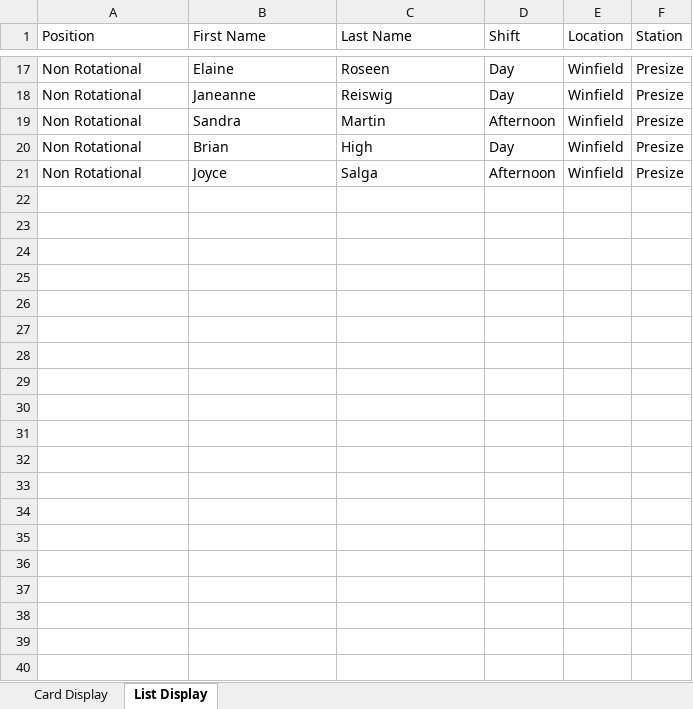
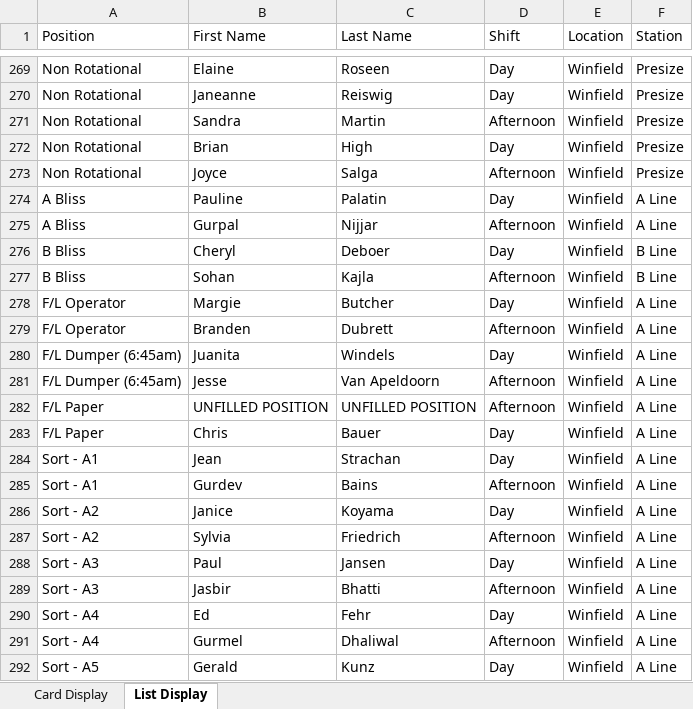
Before and after one commit to alanzanotto/bctree_schedule, an Excel workbook: Schedule.xlsx, sheet List Display, drawn as a sheet; only a part is shown, gaps mark what is left out; values as stored, in another font and other column widths than the file's, no borders; the diff covers the shown part only; the diff names each change by its address in the sheet, - before the commit and + after, or states it on an @@ line.

```diff
--- a/Schedule.xlsx (sheet List Display)
+++ b/Schedule.xlsx (sheet List Display)
+row 274: A Bliss | Pauline | Palatin | Day | Winfield | A Line
+row 275: A Bliss | Gurpal | Nijjar | Afternoon | Winfield | A Line
+row 276: B Bliss | Cheryl | Deboer | Day | Winfield | B Line
+row 277: B Bliss | Sohan | Kajla | Afternoon | Winfield | B Line
+row 278: F/L Operator | Margie | Butcher | Day | Winfield | A Line
+row 279: F/L Operator | Branden | Dubrett | Afternoon | Winfield | A Line
+row 280: F/L Dumper (6:45am) | Juanita | Windels | Day | Winfield | A Line
+row 281: F/L Dumper (6:45am) | Jesse | Van Apeldoorn | Afternoon | Winfield | A Line
+row 282: F/L Paper | UNFILLED POSITION | UNFILLED POSITION | Afternoon | Winfield | A Line
+row 283: F/L Paper | Chris | Bauer | Day | Winfield | A Line
+row 284: Sort - A1 | Jean | Strachan | Day | Winfield | A Line
+row 285: Sort - A1 | Gurdev | Bains | Afternoon | Winfield | A Line
+row 286: Sort - A2 | Janice | Koyama | Day | Winfield | A Line
+row 287: Sort - A2 | Sylvia | Friedrich | Afternoon | Winfield | A Line
+row 288: Sort - A3 | Paul | Jansen | Day | Winfield | A Line
+row 289: Sort - A3 | Jasbir | Bhatti | Afternoon | Winfield | A Line
+row 290: Sort - A4 | Ed | Fehr | Day | Winfield | A Line
+row 291: Sort - A4 | Gurmel | Dhaliwal | Afternoon | Winfield | A Line
+row 292: Sort - A5 | Gerald | Kunz | Day | Winfield | A Line
```
Also changed, not shown: 305 added rows and 4 edited cells elsewhere in this sheet, sheet Card Display, 1 other file.
